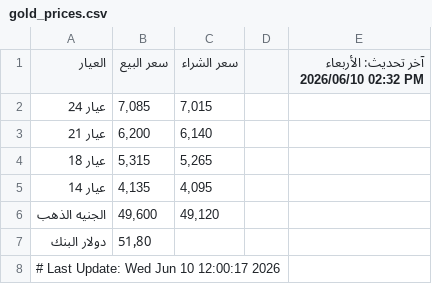
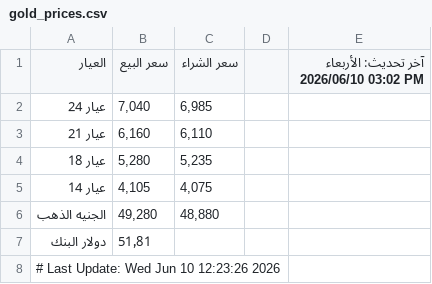
Before and after one commit to abodaapp-hash/-update_gold_prices.py, a CSV file: data/gold_prices.csv, drawn as a sheet.

```diff
--- a/data/gold_prices.csv
+++ b/data/gold_prices.csv
@@ -1,8 +1,8 @@
-العيار,سعر البيع,سعر الشراء,,آخر تحديث: الأربعاء 2026/06/10 02:32 PM
-عيار 24,"7,085","7,015",,
-عيار 21,"6,200","6,140",,
-عيار 18,"5,315","5,265",,
-عيار 14,"4,135","4,095",,
-الجنيه الذهب,"49,600","49,120",,
-دولار البنك,51٫80,,,
-# Last Update: Wed Jun 10 12:00:17 2026
+العيار,سعر البيع,سعر الشراء,,آخر تحديث: الأربعاء 2026/06/10 03:02 PM
+عيار 24,"7,040","6,985",,
+عيار 21,"6,160","6,110",,
+عيار 18,"5,280","5,235",,
+عيار 14,"4,105","4,075",,
+الجنيه الذهب,"49,280","48,880",,
+دولار البنك,51٫81,,,
+# Last Update: Wed Jun 10 12:23:26 2026
```
